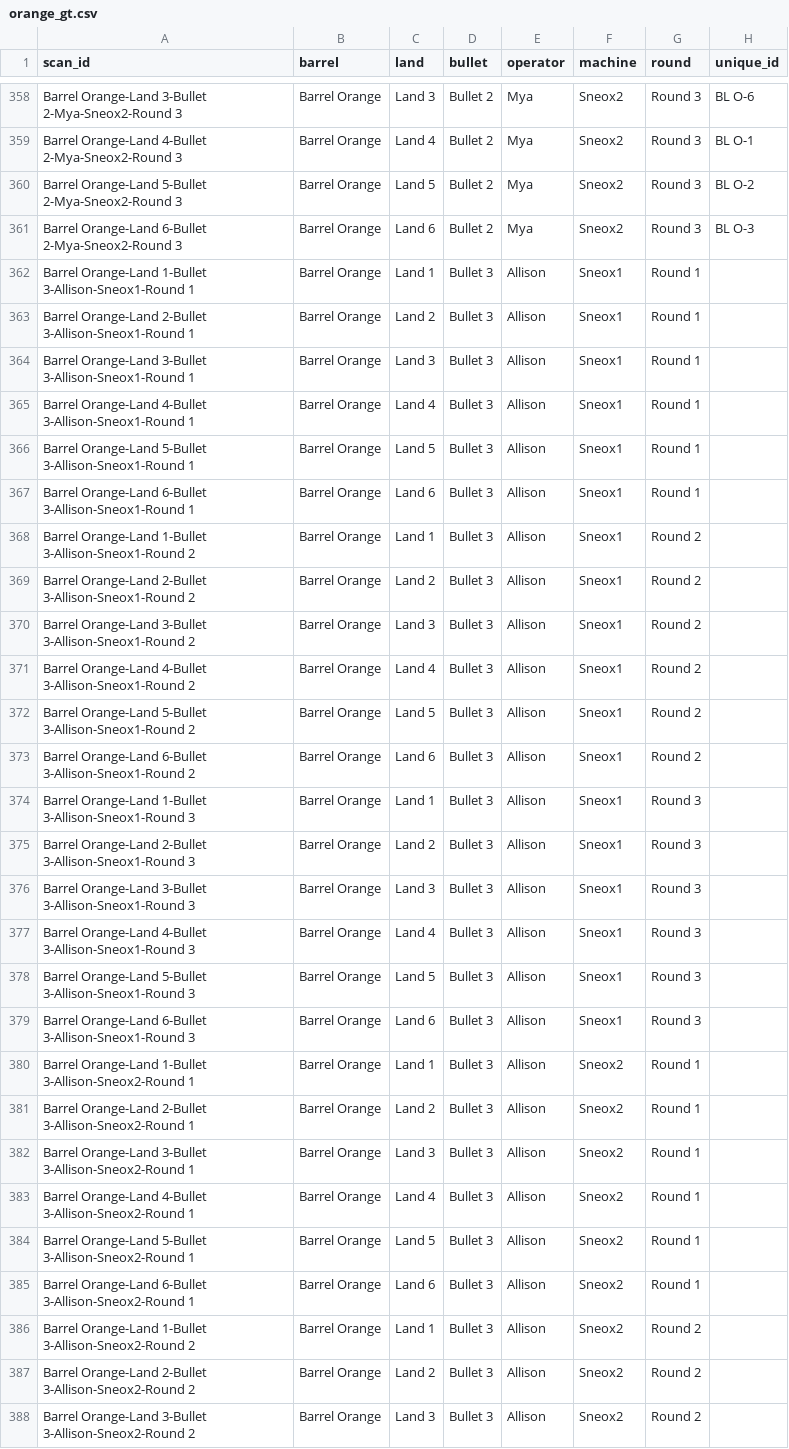
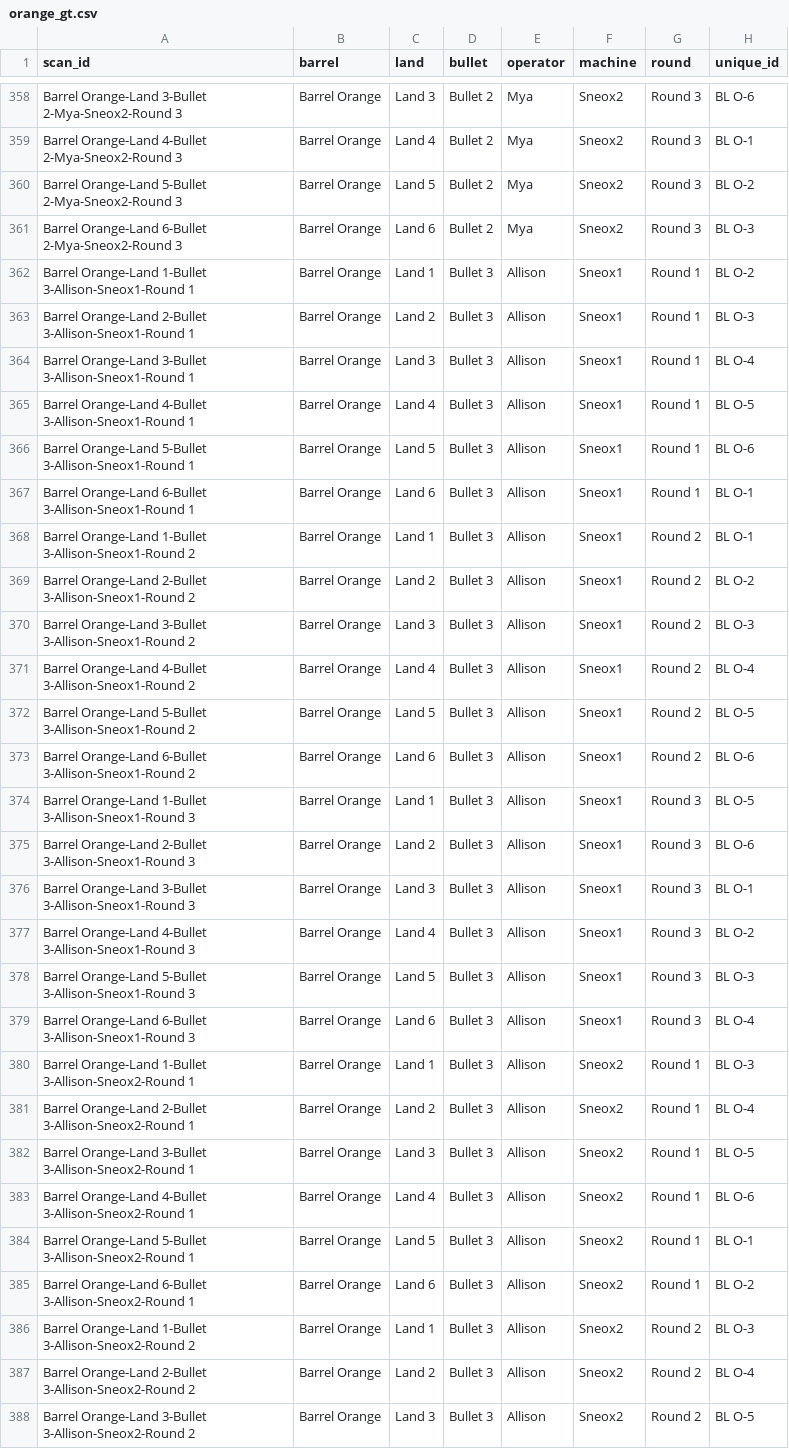
Before and after one commit to CSAFE-ISU/bullet-scan-variability, a CSV file: data/variability_scans/orange_gt.csv, drawn as a sheet; only a part is shown, gaps mark what is left out; the diff covers the shown part only; the diff names each change by its address in the sheet, - before the commit and + after, or states it on an @@ line.

```diff
--- a/data/variability_scans/orange_gt.csv
+++ b/data/variability_scans/orange_gt.csv
-H362 (unique_id): (empty)
+H362 (unique_id): BL O-2
-H363 (unique_id): (empty)
+H363 (unique_id): BL O-3
-H364 (unique_id): (empty)
+H364 (unique_id): BL O-4
-H365 (unique_id): (empty)
+H365 (unique_id): BL O-5
-H366 (unique_id): (empty)
+H366 (unique_id): BL O-6
-H367:H368 (unique_id): (empty)
+H367:H368 (unique_id): BL O-1
-H369 (unique_id): (empty)
+H369 (unique_id): BL O-2
-H370 (unique_id): (empty)
+H370 (unique_id): BL O-3
-H371 (unique_id): (empty)
+H371 (unique_id): BL O-4
-H372 (unique_id): (empty)
+H372 (unique_id): BL O-5
-H373 (unique_id): (empty)
+H373 (unique_id): BL O-6
-H374 (unique_id): (empty)
+H374 (unique_id): BL O-5
-H375 (unique_id): (empty)
+H375 (unique_id): BL O-6
-H376 (unique_id): (empty)
+H376 (unique_id): BL O-1
-H377 (unique_id): (empty)
+H377 (unique_id): BL O-2
-H378 (unique_id): (empty)
+H378 (unique_id): BL O-3
-H379 (unique_id): (empty)
+H379 (unique_id): BL O-4
-H380 (unique_id): (empty)
+H380 (unique_id): BL O-3
-H381 (unique_id): (empty)
+H381 (unique_id): BL O-4
-H382 (unique_id): (empty)
+H382 (unique_id): BL O-5
-H383 (unique_id): (empty)
+H383 (unique_id): BL O-6
-H384 (unique_id): (empty)
+H384 (unique_id): BL O-1
-H385 (unique_id): (empty)
+H385 (unique_id): BL O-2
-H386 (unique_id): (empty)
+H386 (unique_id): BL O-3
-H387 (unique_id): (empty)
+H387 (unique_id): BL O-4
-H388 (unique_id): (empty)
+H388 (unique_id): BL O-5
```
Also changed, not shown: 159 edited cells elsewhere in this file, 7 other files.
